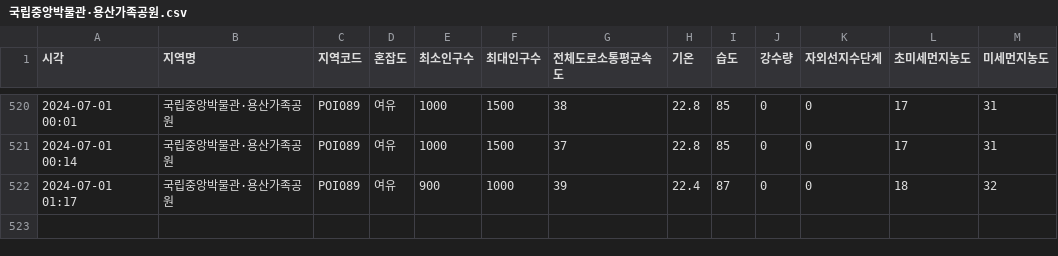
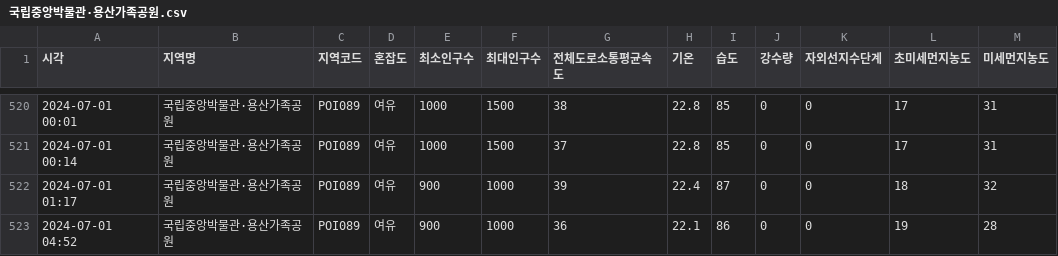
Before and after one commit to Covigator/Covigator-AI, a CSV file: popularity/data/국립중앙박물관·용산가족공원.csv, drawn as a sheet; only a part is shown, gaps mark what is left out; the diff names each change by its address in the sheet, - before the commit and + after, or states it on an @@ line.

```diff
--- a/popularity/data/국립중앙박물관·용산가족공원.csv
+++ b/popularity/data/국립중앙박물관·용산가족공원.csv
+row 523: 2024-07-01 04:52 | 국립중앙박물관·용산가족공원 | POI089 | 여유 | 900 | 1000 | 36 | 22.1 | 86 | 0 | 0 | 19 | 28
```
Also changed, not shown: popularity/data/DDP(동대문디자인플라자).csv, popularity/data/DMC(디지털미디어시티).csv, 46 other files.
